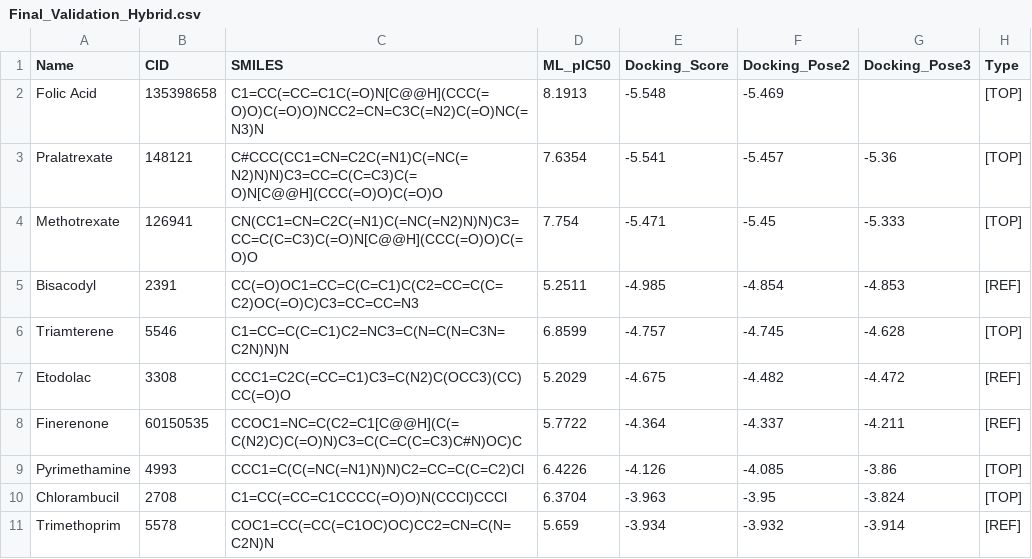
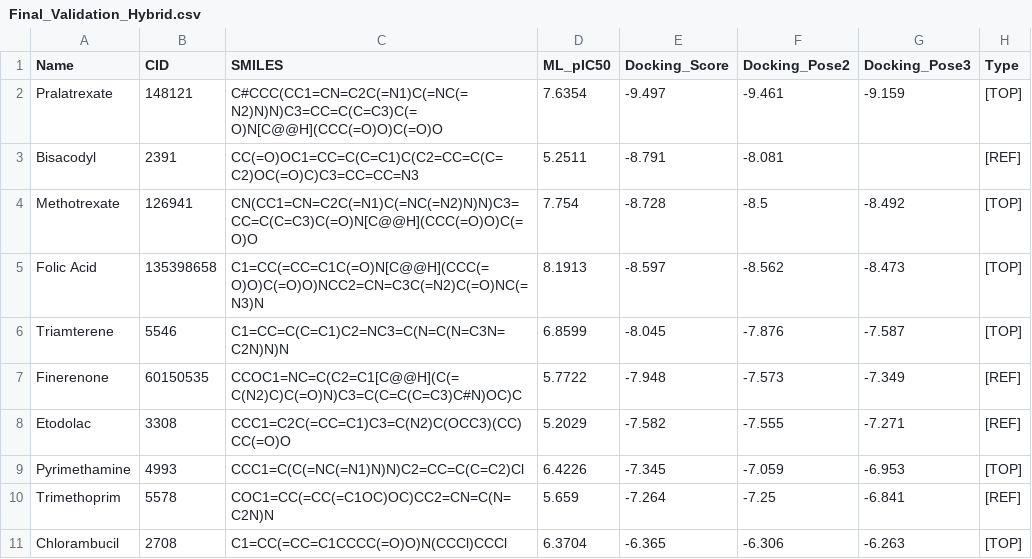
Before and after one commit to aavzpy2023/analysispaperKarimova2025, a CSV file: results/Final_Validation_Hybrid.csv, drawn as a sheet.

```diff
--- a/results/Final_Validation_Hybrid.csv
+++ b/results/Final_Validation_Hybrid.csv
@@ -1,11 +1,11 @@
 Name,CID,SMILES,ML_pIC50,Docking_Score,Docking_Pose2,Docking_Pose3,Type
-Folic Acid,135398658,C1=CC(=CC=C1C(=O)N[C@@H](CCC(=O)O)C(=O)O)NCC2=CN=C3C(=N2)C(=O)NC(=N3)N,8.1913,-5.548,-5.469,,[TOP]
-Pralatrexate,148121,C#CCC(CC1=CN=C2C(=N1)C(=NC(=N2)N)N)C3=CC=C(C=C3)C(=O)N[C@@H](CCC(=O)O)C(=O)O,7.6354,-5.541,-5.457,-5.36,[TOP]
-Methotrexate,126941,CN(CC1=CN=C2C(=N1)C(=NC(=N2)N)N)C3=CC=C(C=C3)C(=O)N[C@@H](CCC(=O)O)C(=O)O,7.754,-5.471,-5.45,-5.333,[TOP]
-Bisacodyl,2391,CC(=O)OC1=CC=C(C=C1)C(C2=CC=C(C=C2)OC(=O)C)C3=CC=CC=N3,5.2511,-4.985,-4.854,-4.853,[REF]
-Triamterene,5546,C1=CC=C(C=C1)C2=NC3=C(N=C(N=C3N=C2N)N)N,6.8599,-4.757,-4.745,-4.628,[TOP]
-Etodolac,3308,CCC1=C2C(=CC=C1)C3=C(N2)C(OCC3)(CC)CC(=O)O,5.2029,-4.675,-4.482,-4.472,[REF]
-Finerenone,60150535,CCOC1=NC=C(C2=C1[C@@H](C(=C(N2)C)C(=O)N)C3=C(C=C(C=C3)C#N)OC)C,5.7722,-4.364,-4.337,-4.211,[REF]
-Pyrimethamine,4993,CCC1=C(C(=NC(=N1)N)N)C2=CC=C(C=C2)Cl,6.4226,-4.126,-4.085,-3.86,[TOP]
-Chlorambucil,2708,C1=CC(=CC=C1CCCC(=O)O)N(CCCl)CCCl,6.3704,-3.963,-3.95,-3.824,[TOP]
-Trimethoprim,5578,COC1=CC(=CC(=C1OC)OC)CC2=CN=C(N=C2N)N,5.659,-3.934,-3.932,-3.914,[REF]
+Pralatrexate,148121,C#CCC(CC1=CN=C2C(=N1)C(=NC(=N2)N)N)C3=CC=C(C=C3)C(=O)N[C@@H](CCC(=O)O)C(=O)O,7.6354,-9.497,-9.461,-9.159,[TOP]
+Bisacodyl,2391,CC(=O)OC1=CC=C(C=C1)C(C2=CC=C(C=C2)OC(=O)C)C3=CC=CC=N3,5.2511,-8.791,-8.081,,[REF]
+Methotrexate,126941,CN(CC1=CN=C2C(=N1)C(=NC(=N2)N)N)C3=CC=C(C=C3)C(=O)N[C@@H](CCC(=O)O)C(=O)O,7.754,-8.728,-8.5,-8.492,[TOP]
+Folic Acid,135398658,C1=CC(=CC=C1C(=O)N[C@@H](CCC(=O)O)C(=O)O)NCC2=CN=C3C(=N2)C(=O)NC(=N3)N,8.1913,-8.597,-8.562,-8.473,[TOP]
+Triamterene,5546,C1=CC=C(C=C1)C2=NC3=C(N=C(N=C3N=C2N)N)N,6.8599,-8.045,-7.876,-7.587,[TOP]
+Finerenone,60150535,CCOC1=NC=C(C2=C1[C@@H](C(=C(N2)C)C(=O)N)C3=C(C=C(C=C3)C#N)OC)C,5.7722,-7.948,-7.573,-7.349,[REF]
+Etodolac,3308,CCC1=C2C(=CC=C1)C3=C(N2)C(OCC3)(CC)CC(=O)O,5.2029,-7.582,-7.555,-7.271,[REF]
+Pyrimethamine,4993,CCC1=C(C(=NC(=N1)N)N)C2=CC=C(C=C2)Cl,6.4226,-7.345,-7.059,-6.953,[TOP]
+Trimethoprim,5578,COC1=CC(=CC(=C1OC)OC)CC2=CN=C(N=C2N)N,5.659,-7.264,-7.25,-6.841,[REF]
+Chlorambucil,2708,C1=CC(=CC=C1CCCC(=O)O)N(CCCl)CCCl,6.3704,-6.365,-6.306,-6.263,[TOP]
```
Also changed, not shown: results/nested_cv_checkpoint.csv, results/nested_cv_final_results_ttests.csv, 8 other files.
